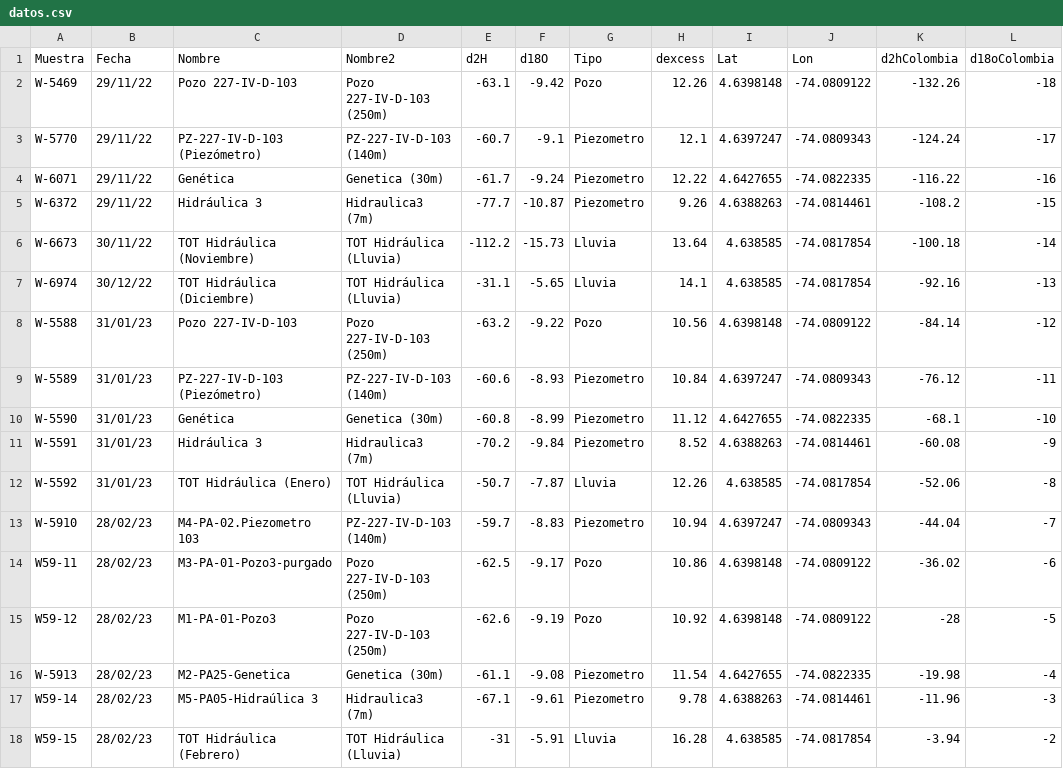
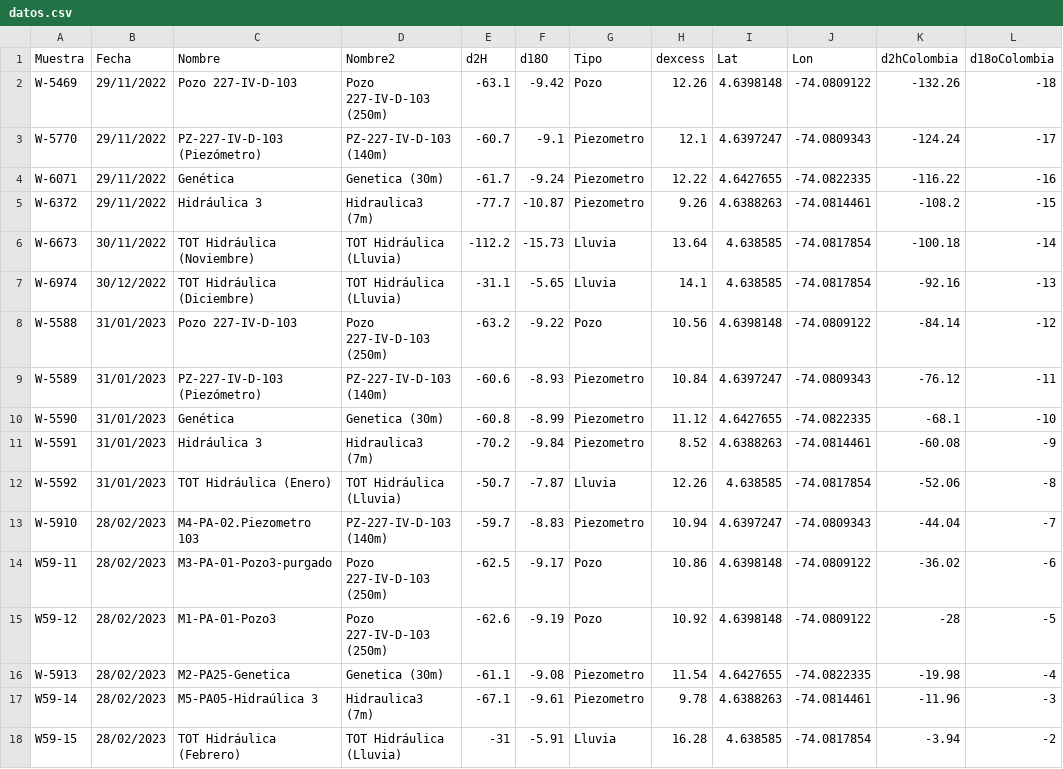
Before and after one commit to mateoperezmesa/IsotoposBogota, a CSV file: data/datos.csv, drawn as a sheet; only a part is shown; the diff names each change by its address in the sheet, - before the commit and + after, or states it on an @@ line.

Commit message:
9/6/2024 1306 Correccion formato
 d/mm/aa to d/mm/aaaa

```diff
--- a/data/datos.csv
+++ b/data/datos.csv
-B2:B5 (Fecha): 29/11/22
+B2:B5 (Fecha): 29/11/2022
-B6 (Fecha): 30/11/22
+B6 (Fecha): 30/11/2022
-B7 (Fecha): 30/12/22
+B7 (Fecha): 30/12/2022
-B8:B12 (Fecha): 31/01/23
+B8:B12 (Fecha): 31/01/2023
-B13:B18 (Fecha): 28/02/23
+B13:B18 (Fecha): 28/02/2023
```
